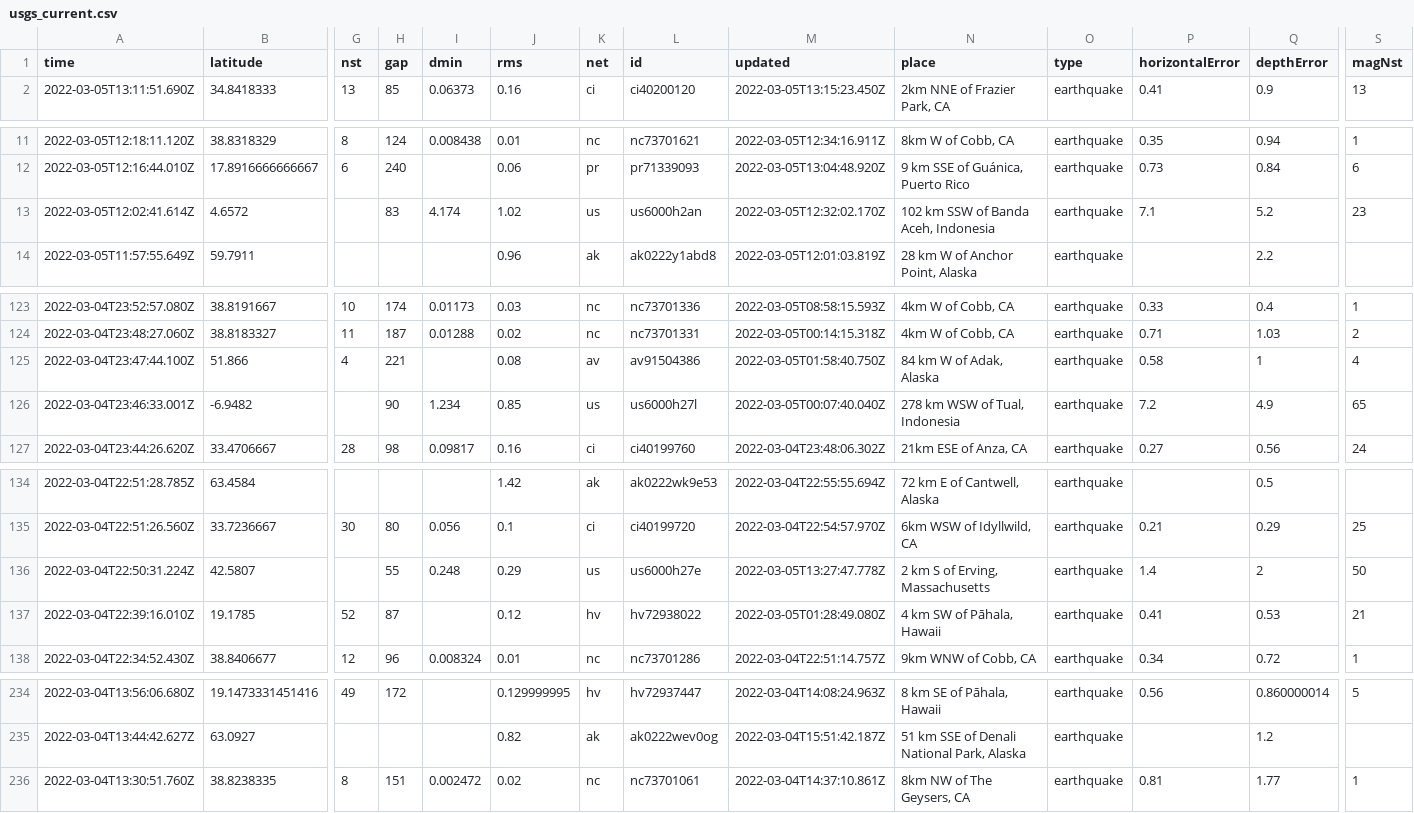
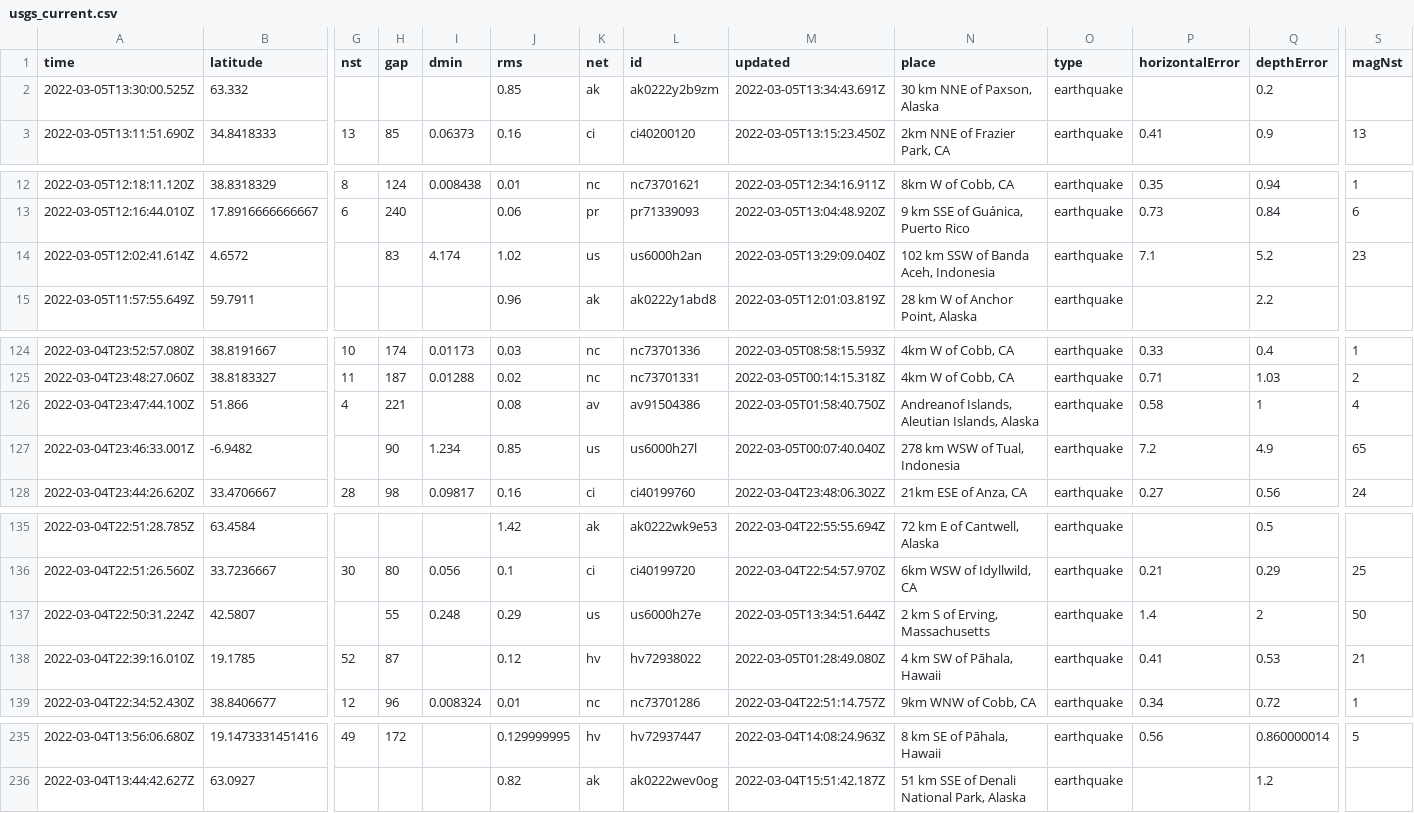
Before and after one commit to johnstont05/nicar22-github-actions, a CSV file: usgs_current.csv, drawn as a sheet; only a part is shown, gaps mark what is left out; removed rows and columns are numbered as before the commit, all else as after; rows hold the shown columns only; the diff covers the shown part only; the diff names each change by its address in the sheet, - before the commit and + after, or states it on an @@ line.

```diff
--- a/usgs_current.csv
+++ b/usgs_current.csv
+row 2: 2022-03-05T13:30:00.525Z | 63.332 |  |  |  | 0.85 | ak | ak0222y2b9zm | 2022-03-05T13:34:43.691Z | 30 km NNE of Paxson, Alaska | earthquake |  | 0.2
-M14 (updated): 2022-03-05T12:32:02.170Z
+M14 (updated): 2022-03-05T13:29:09.040Z
-N126 (place): 84 km W of Adak, Alaska
+N126 (place): Andreanof Islands, Aleutian Islands, Alaska
-M137 (updated): 2022-03-05T13:27:47.778Z
+M137 (updated): 2022-03-05T13:34:51.644Z
-row 236: 2022-03-04T13:30:51.760Z | 38.8238335 | 8 | 151 | 0.002472 | 0.02 | nc | nc73701061 | 2022-03-04T14:37:10.861Z | 8km NW of The Geysers, CA | earthquake | 0.81 | 1.77 | 1
```
Also changed, not shown: 2 edited cells elsewhere in this file, usgs_main.csv.
